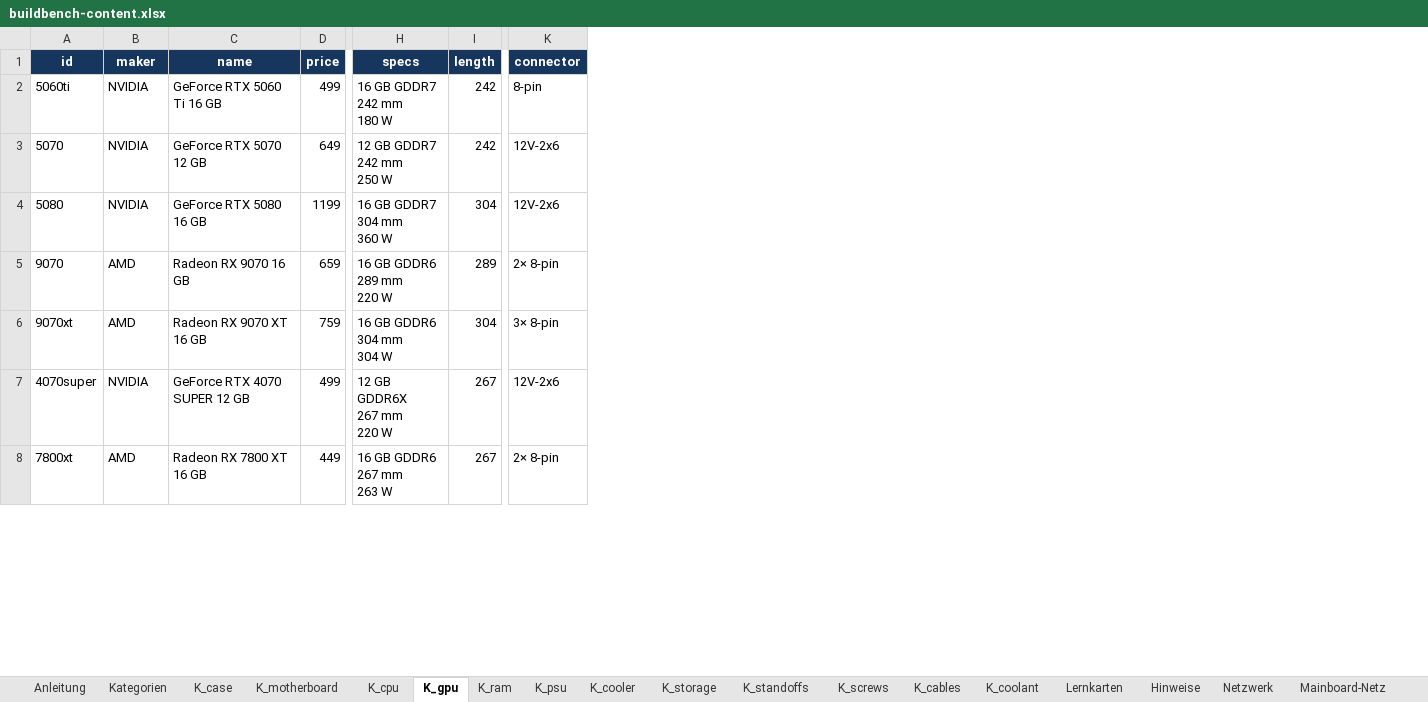
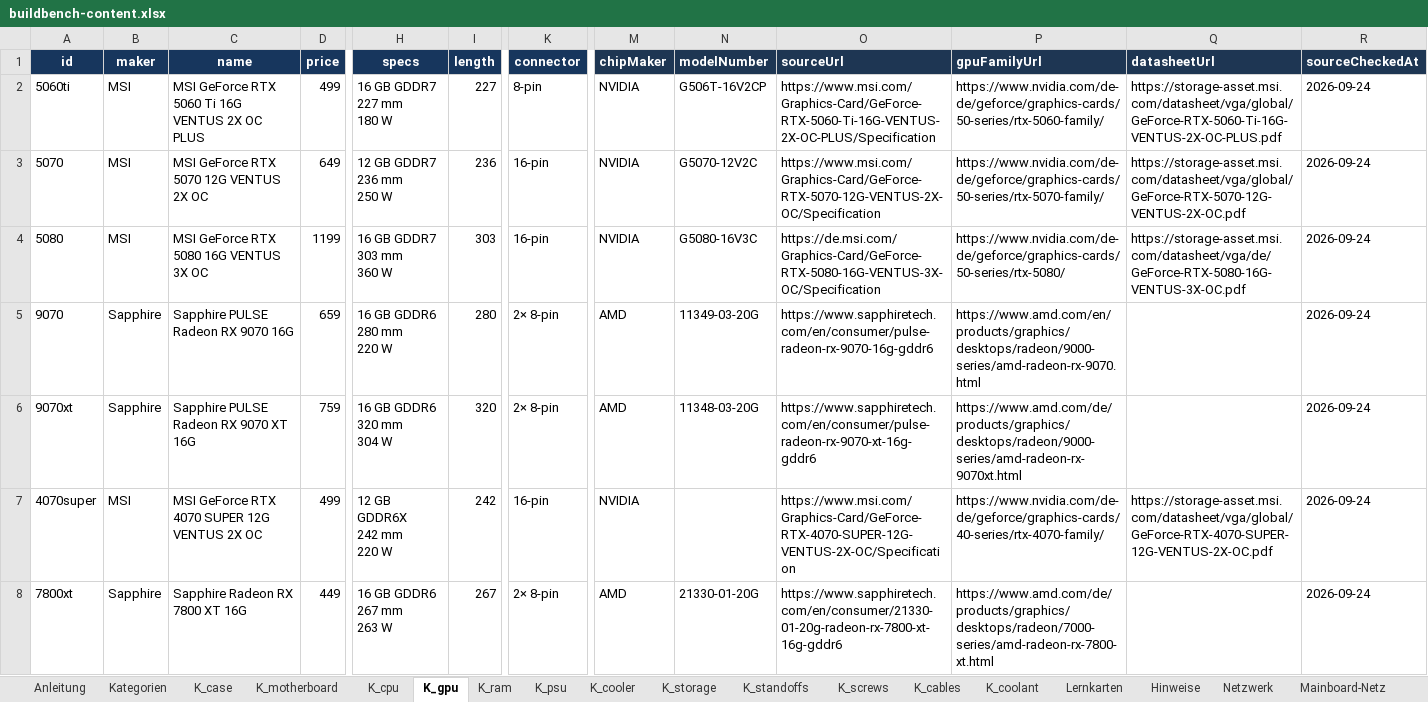
Before and after one commit to SebastianMeisel/pc-konfigurator, an Excel workbook: buildbench-content.xlsx, sheet K_gpu, drawn as a sheet; only a part is shown, gaps mark what is left out; values as stored, in another font and other column widths than the file's, no borders; ↵ is a line break in a cell; the diff covers the shown part only; the diff names each change by its address in the sheet, - before the commit and + after, or states it on an @@ line.

Commit message:
Use exact manufacturer models for all graphics cards

```diff
--- a/buildbench-content.xlsx (sheet K_gpu)
+++ b/buildbench-content.xlsx (sheet K_gpu)
+column M (chipMaker), rows 2-8: NVIDIA | NVIDIA | NVIDIA | AMD | AMD | NVIDIA | AMD
+column N (modelNumber), rows 2-8: G506T-16V2CP | G5070-12V2C | G5080-16V3C | 11349-03-20G | 11348-03-20G |  | 21330-01-20G
+column O (sourceUrl), rows 2-8: https://www.msi.com/Graphics-Card/GeForce-RTX-5060-Ti-16G-VENTUS-2X-OC-PLUS/Specification | https://www.msi.com/Graphics-Card/GeForce-RTX-5070-12G-VENTUS-2X-OC/Specification | https://de.msi.com/Graphics-Card/GeForce-RTX-5080-16G-VENTUS-3X-OC/Specification | https://www.sapphiretech.com/en/consumer/pulse-radeon-rx-9070-16g-gddr6 | https://www.sapphiretech.com/en/consumer/pulse-radeon-rx-9070-xt-16g-gddr6 | https://www.msi.com/Graphics-Card/GeForce-RTX-4070-SUPER-12G-VENTUS-2X-OC/Specification | https://www.sapphiretech.com/en/consumer/21330-01-20g-radeon-rx-7800-xt-16g-gddr6
+column P (gpuFamilyUrl), rows 2-8: https://www.nvidia.com/de-de/geforce/graphics-cards/50-series/rtx-5060-family/ | https://www.nvidia.com/de-de/geforce/graphics-cards/50-series/rtx-5070-family/ | https://www.nvidia.com/de-de/geforce/graphics-cards/50-series/rtx-5080/ | https://www.amd.com/en/products/graphics/desktops/radeon/9000-series/amd-radeon-rx-9070.html | https://www.amd.com/de/products/graphics/desktops/radeon/9000-series/amd-radeon-rx-9070xt.html | https://www.nvidia.com/de-de/geforce/graphics-cards/40-series/rtx-4070-family/ | https://www.amd.com/de/products/graphics/desktops/radeon/7000-series/amd-radeon-rx-7800-xt.html
+column Q (datasheetUrl), rows 2-7: https://storage-asset.msi.com/datasheet/vga/global/GeForce-RTX-5060-Ti-16G-VENTUS-2X-OC-PLUS.pdf | https://storage-asset.msi.com/datasheet/vga/global/GeForce-RTX-5070-12G-VENTUS-2X-OC.pdf | https://storage-asset.msi.com/datasheet/vga/de/GeForce-RTX-5080-16G-VENTUS-3X-OC.pdf |  |  | https://storage-asset.msi.com/datasheet/vga/global/GeForce-RTX-4070-SUPER-12G-VENTUS-2X-OC.pdf
+column R (sourceCheckedAt), rows 2-8: all 2026-09-24
-B2:B4 (maker): NVIDIA
+B2:B4 (maker): MSI
-C2 (name): GeForce RTX 5060 Ti 16 GB
+C2 (name): MSI GeForce RTX 5060 Ti 16G VENTUS 2X OC PLUS
-H2 (specs): 16 GB GDDR7 ↵ 242 mm ↵ 180 W
+H2 (specs): 16 GB GDDR7 ↵ 227 mm ↵ 180 W
-I2 (length): 242
+I2 (length): 227
-C3 (name): GeForce RTX 5070 12 GB
+C3 (name): MSI GeForce RTX 5070 12G VENTUS 2X OC
-H3 (specs): 12 GB GDDR7 ↵ 242 mm ↵ 250 W
+H3 (specs): 12 GB GDDR7 ↵ 236 mm ↵ 250 W
-I3 (length): 242
+I3 (length): 236
-K3:K4 (connector): 12V-2x6
+K3:K4 (connector): 16-pin
-C4 (name): GeForce RTX 5080 16 GB
+C4 (name): MSI GeForce RTX 5080 16G VENTUS 3X OC
-H4 (specs): 16 GB GDDR7 ↵ 304 mm ↵ 360 W
+H4 (specs): 16 GB GDDR7 ↵ 303 mm ↵ 360 W
-I4 (length): 304
+I4 (length): 303
-B5:B6 (maker): AMD
+B5:B6 (maker): Sapphire
-C5 (name): Radeon RX 9070 16 GB
+C5 (name): Sapphire PULSE Radeon RX 9070 16G
-H5 (specs): 16 GB GDDR6 ↵ 289 mm ↵ 220 W
+H5 (specs): 16 GB GDDR6 ↵ 280 mm ↵ 220 W
-I5 (length): 289
+I5 (length): 280
-C6 (name): Radeon RX 9070 XT 16 GB
+C6 (name): Sapphire PULSE Radeon RX 9070 XT 16G
-H6 (specs): 16 GB GDDR6 ↵ 304 mm ↵ 304 W
+H6 (specs): 16 GB GDDR6 ↵ 320 mm ↵ 304 W
-I6 (length): 304
+I6 (length): 320
-K6 (connector): 3× 8-pin
+K6 (connector): 2× 8-pin
-B7 (maker): NVIDIA
+B7 (maker): MSI
-C7 (name): GeForce RTX 4070 SUPER 12 GB
+C7 (name): MSI GeForce RTX 4070 SUPER 12G VENTUS 2X OC
-H7 (specs): 12 GB GDDR6X ↵ 267 mm ↵ 220 W
+H7 (specs): 12 GB GDDR6X ↵ 242 mm ↵ 220 W
-I7 (length): 267
+I7 (length): 242
-K7 (connector): 12V-2x6
+K7 (connector): 16-pin
-B8 (maker): AMD
+B8 (maker): Sapphire
-C8 (name): Radeon RX 7800 XT 16 GB
+C8 (name): Sapphire Radeon RX 7800 XT 16G
```
Also changed, not shown: 6 edited cells elsewhere in this sheet, sheet K_case, sheet K_storage, sheet K_coolant, sheet K_cooler, sheet K_ram, sheet K_psu, 2 more sheets, 7 other files.
